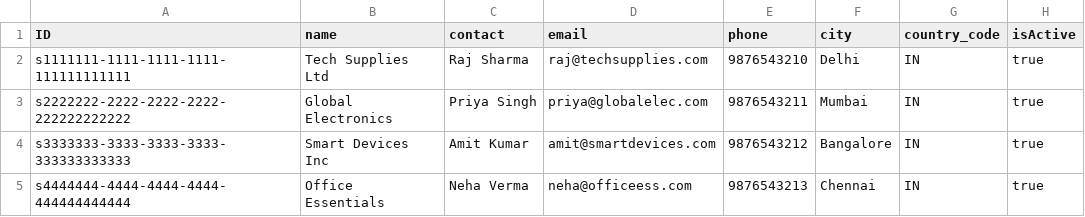
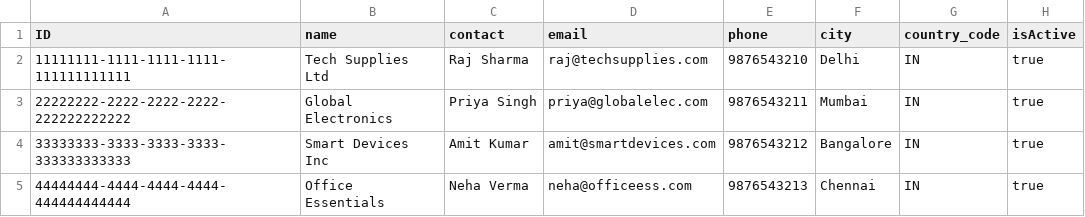
Before and after one commit to manvesh09/Maheshinderpreet_CAP_Assignments, a CSV file: epm-complete/db/data/com.epm-Suppliers.csv, drawn as a sheet.

```diff
--- a/epm-complete/db/data/com.epm-Suppliers.csv
+++ b/epm-complete/db/data/com.epm-Suppliers.csv
@@ -1,5 +1,5 @@
 ID,name,contact,email,phone,city,country_code,isActive
-s1111111-1111-1111-1111-111111111111,Tech Supplies Ltd,Raj Sharma,raj@techsupplies.com,9876543210,Delhi,IN,true
-s2222222-2222-2222-2222-222222222222,Global Electronics,Priya Singh,priya@globalelec.com,9876543211,Mumbai,IN,true
-s3333333-3333-3333-3333-333333333333,Smart Devices Inc,Amit Kumar,amit@smartdevices.com,9876543212,Bangalore,IN,true
-s4444444-4444-4444-4444-444444444444,Office Essentials,Neha Verma,neha@officeess.com,9876543213,Chennai,IN,true
+11111111-1111-1111-1111-111111111111,Tech Supplies Ltd,Raj Sharma,raj@techsupplies.com,9876543210,Delhi,IN,true
+22222222-2222-2222-2222-222222222222,Global Electronics,Priya Singh,priya@globalelec.com,9876543211,Mumbai,IN,true
+33333333-3333-3333-3333-333333333333,Smart Devices Inc,Amit Kumar,amit@smartdevices.com,9876543212,Bangalore,IN,true
+44444444-4444-4444-4444-444444444444,Office Essentials,Neha Verma,neha@officeess.com,9876543213,Chennai,IN,true
```
Also changed, not shown: epm-complete/db/data/com.epm-PurchaseOrderItems.csv, epm-complete/db/data/com.epm-PurchaseOrders.csv, 33 other files.
